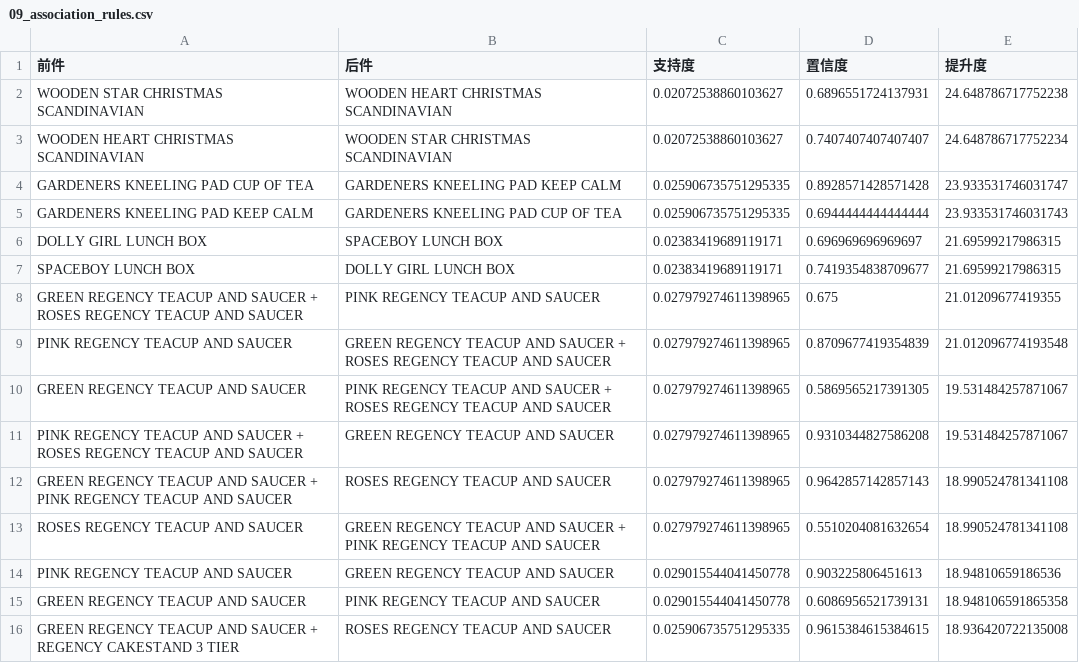
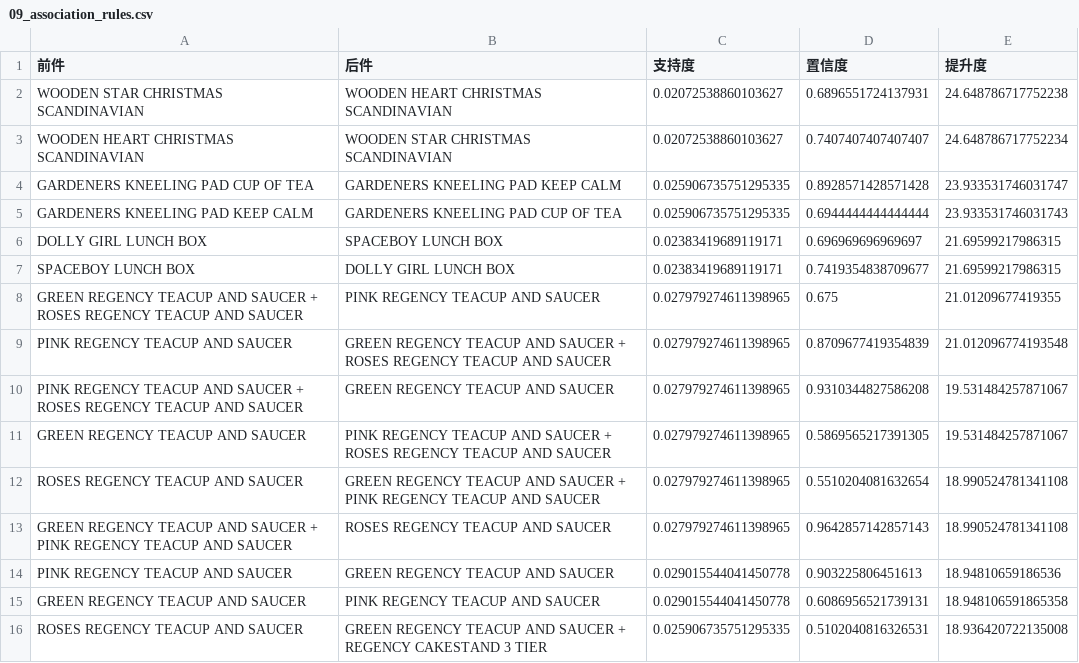
Before and after one commit to Kingston-zjq/ecommerce-sales-analysis, a CSV file: reports/tables/09_association_rules.csv, drawn as a sheet.

```diff
--- a/reports/tables/09_association_rules.csv
+++ b/reports/tables/09_association_rules.csv
@@ -9,8 +9,8 @@ GREEN REGENCY TEACUP AND SAUCER + ROSES REGENCY TEACUP AND SAUCER ,PINK REGENCY
 PINK REGENCY TEACUP AND SAUCER,GREEN REGENCY TEACUP AND SAUCER + ROSES REGENCY TEACUP AND SAUCER ,0.027979274611398965,0.8709677419354839,21.012096774193548
+PINK REGENCY TEACUP AND SAUCER + ROSES REGENCY TEACUP AND SAUCER ,GREEN REGENCY TEACUP AND SAUCER,0.027979274611398965,0.9310344827586208,19.531484257871067
 GREEN REGENCY TEACUP AND SAUCER,PINK REGENCY TEACUP AND SAUCER + ROSES REGENCY TEACUP AND SAUCER ,0.027979274611398965,0.5869565217391305,19.531484257871067
-PINK REGENCY TEACUP AND SAUCER + ROSES REGENCY TEACUP AND SAUCER ,GREEN REGENCY TEACUP AND SAUCER,0.027979274611398965,0.9310344827586208,19.531484257871067
+ROSES REGENCY TEACUP AND SAUCER ,GREEN REGENCY TEACUP AND SAUCER + PINK REGENCY TEACUP AND SAUCER,0.027979274611398965,0.5510204081632654,18.990524781341108
 GREEN REGENCY TEACUP AND SAUCER + PINK REGENCY TEACUP AND SAUCER,ROSES REGENCY TEACUP AND SAUCER ,0.027979274611398965,0.9642857142857143,18.990524781341108
-ROSES REGENCY TEACUP AND SAUCER ,GREEN REGENCY TEACUP AND SAUCER + PINK REGENCY TEACUP AND SAUCER,0.027979274611398965,0.5510204081632654,18.990524781341108
 PINK REGENCY TEACUP AND SAUCER,GREEN REGENCY TEACUP AND SAUCER,0.029015544041450778,0.903225806451613,18.94810659186536
 GREEN REGENCY TEACUP AND SAUCER,PINK REGENCY TEACUP AND SAUCER,0.029015544041450778,0.6086956521739131,18.948106591865358
-GREEN REGENCY TEACUP AND SAUCER + REGENCY CAKESTAND 3 TIER,ROSES REGENCY TEACUP AND SAUCER ,0.025906735751295335,0.9615384615384615,18.936420722135008
+ROSES REGENCY TEACUP AND SAUCER ,GREEN REGENCY TEACUP AND SAUCER + REGENCY CAKESTAND 3 TIER,0.025906735751295335,0.5102040816326531,18.936420722135008
```
Also changed, not shown: 6 other files.
